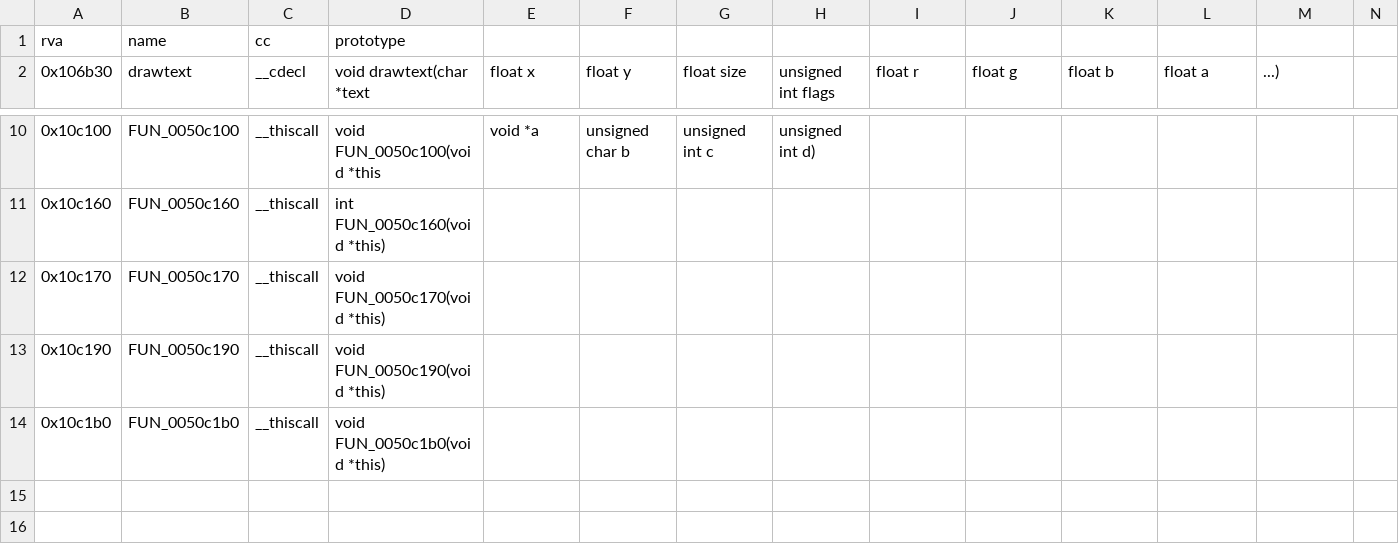
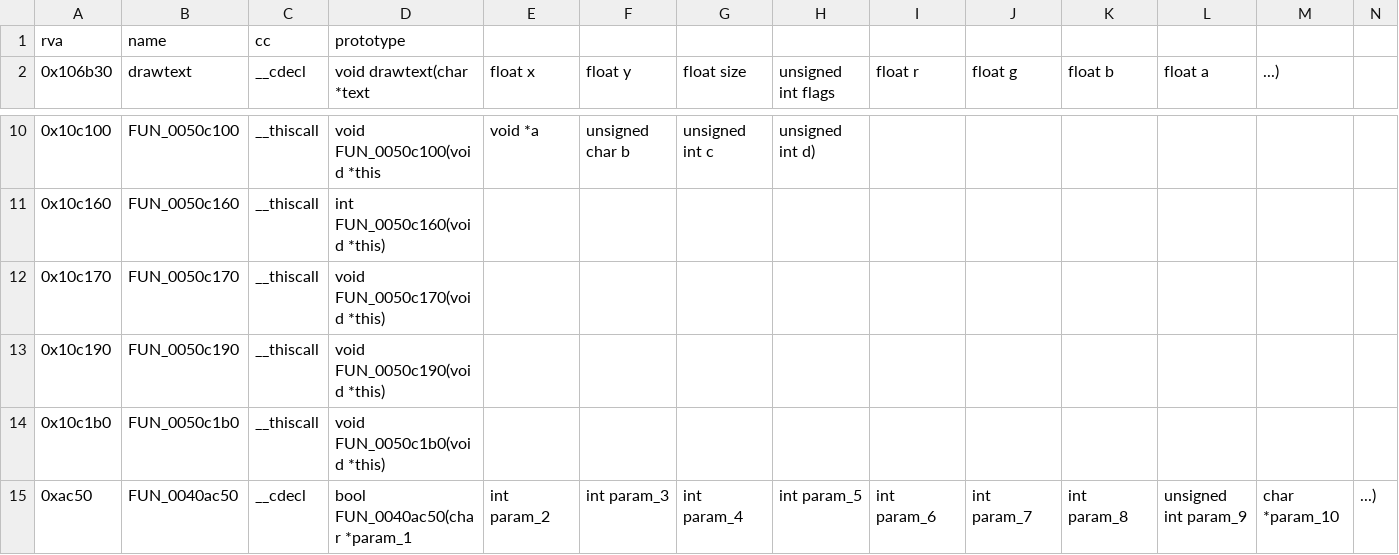
Before and after one commit to TheGreatVulpzin/OpenSubRosa24, a CSV file: analysis/client_win/signatures.csv, drawn as a sheet; only a part is shown, gaps mark what is left out.

Commit message:
feat(client): lift variadic and helper functions for the standalone build, type pointer globals
drawtext and FUN_0040ac50 get their variable list from the address of the last named parameter.
The compiler helpers and two callback table calls are lifted. Nine more GL slots and two malloc
pointer globals get types in Ghidra. Functions that call OpenGL through the slots get table flag 2:
only the standalone client runs them. Gate: no count dropped (86, 284, 279 same).

```diff
--- a/analysis/client_win/signatures.csv
+++ b/analysis/client_win/signatures.csv
@@ -14 +14,2 @@ rva,name,cc,prototype
 0x10c1b0,FUN_0050c1b0,__thiscall,void FUN_0050c1b0(void *this)
+0xac50,FUN_0040ac50,__cdecl,bool FUN_0040ac50(char *param_1, int param_2, int param_3, int param_4, int param_5, int param_6, int param_7, int param_8, unsigned int param_9, char *param_10, ...)
```
Also changed, not shown: 7 other files.
